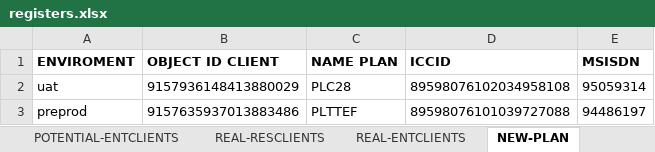
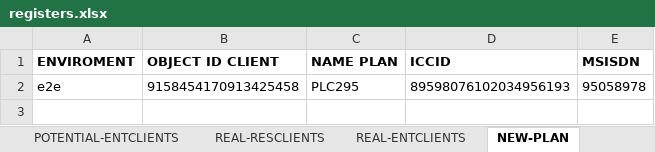
Before and after one commit to seba53b4/Automatizaci-nTFNU, an Excel workbook: MyFirstTest/registers.xlsx, sheet NEW-PLAN, drawn as a sheet; values as stored, in another font and other column widths than the file's, no borders; removed rows and columns are numbered as before the commit, all else as after; the diff names each change by its address in the sheet, - before the commit and + after, or states it on an @@ line.

```diff
--- a/MyFirstTest/registers.xlsx (sheet NEW-PLAN)
+++ b/MyFirstTest/registers.xlsx (sheet NEW-PLAN)
-row 2: uat | 9157936148413880029 | PLC28 | 89598076102034958108 | 95059314
-row 3: preprod | 9157635937013883486 | PLTTEF | 89598076101039727088 | 94486197
+row 2: e2e | 9158454170913425458 | PLC295 | 89598076102034956193 | 95058978
```
Also changed, not shown: sheet REAL-RESCLIENTS, sheet REAL-ENTCLIENTS, sheet POTENTIAL-ENTCLIENTS, sheet CHANGED-PLAN, sheet CHANGE-PLAN, sheet REAL-PLAN, 6 more sheets, 7 other files.
